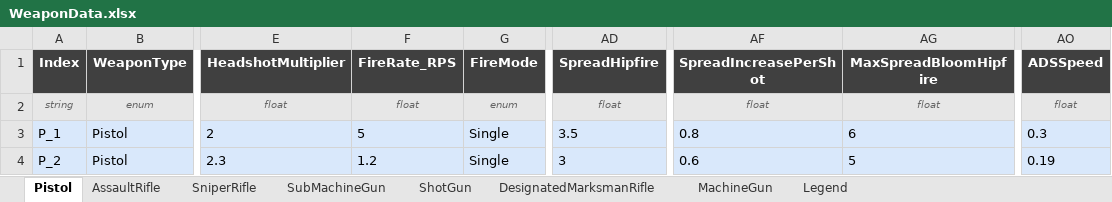
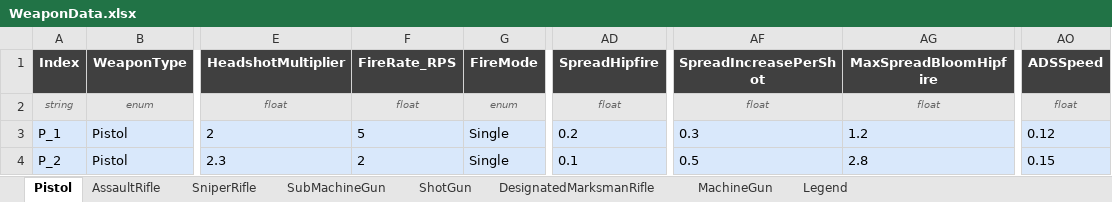
Before and after one commit to DevKddr/ProjectRWW, an Excel workbook: Content/Data/weapons/WeaponData.xlsx, sheet Pistol, drawn as a sheet; only a part is shown, gaps mark what is left out; values as stored, in another font and other column widths than the file's, no borders; charts and pictures not drawn; the diff names each change by its address in the sheet, - before the commit and + after, or states it on an @@ line.

```diff
--- a/Content/Data/weapons/WeaponData.xlsx (sheet Pistol)
+++ b/Content/Data/weapons/WeaponData.xlsx (sheet Pistol)
-AD3 (SpreadHipfire): 3.5
+AD3 (SpreadHipfire): 0.2
-AF3 (SpreadIncreasePerShot): 0.8
+AF3 (SpreadIncreasePerShot): 0.3
-AG3 (MaxSpreadBloomHipfire): 6
+AG3 (MaxSpreadBloomHipfire): 1.2
-AO3 (ADSSpeed): 0.3
+AO3 (ADSSpeed): 0.12
-F4 (FireRate_RPS): 1.2
+F4 (FireRate_RPS): 2
-AD4 (SpreadHipfire): 3
+AD4 (SpreadHipfire): 0.1
-AF4 (SpreadIncreasePerShot): 0.6
+AF4 (SpreadIncreasePerShot): 0.5
-AG4 (MaxSpreadBloomHipfire): 5
+AG4 (MaxSpreadBloomHipfire): 2.8
-AO4 (ADSSpeed): 0.19
+AO4 (ADSSpeed): 0.15
```
Also changed, not shown: sheet SubMachineGun, sheet MachineGun, sheet AssaultRifle, sheet DesignatedMarksmanRifle, sheet SniperRifle, 2 other files.
